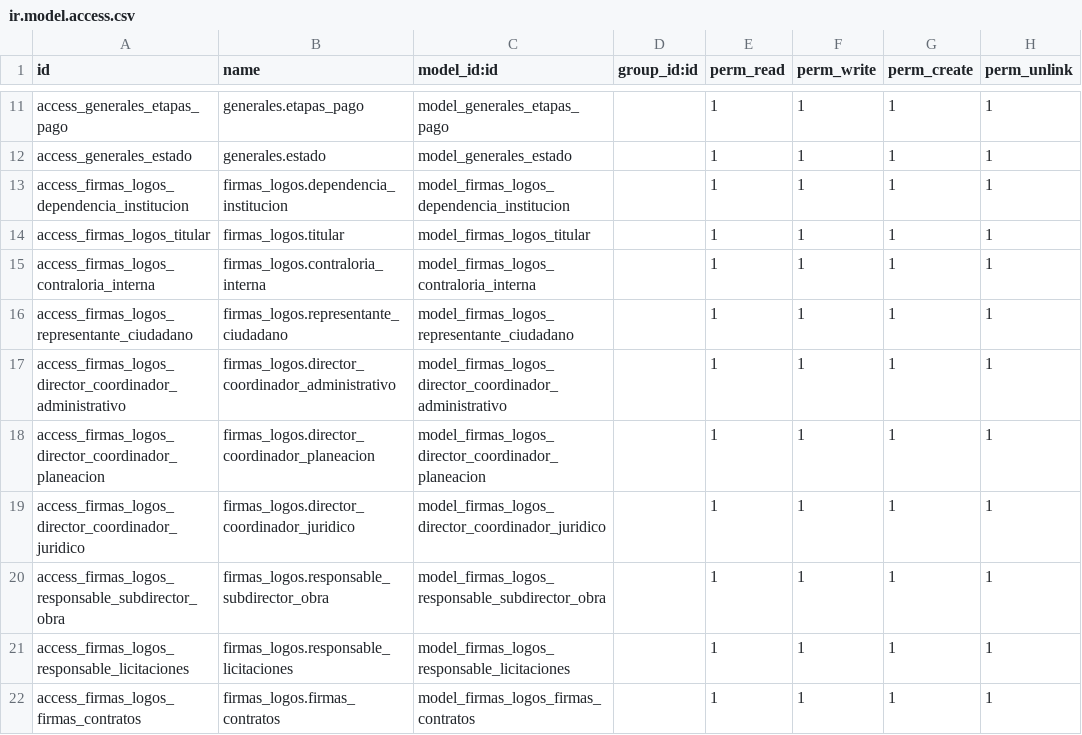
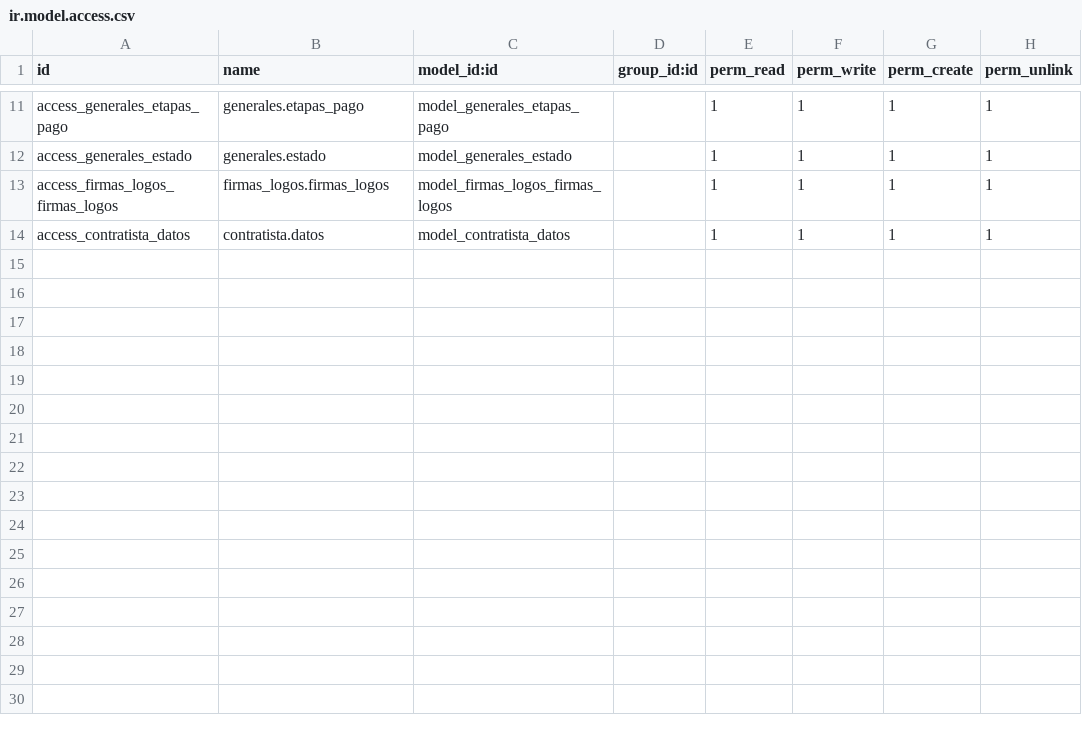
Before and after one commit to gerardosarracino/odoo12sidur, a CSV file: security/ir.model.access.csv, drawn as a sheet; only a part is shown, gaps mark what is left out.

Commit message:
vista de firmas/logos

```diff
--- a/security/ir.model.access.csv
+++ b/security/ir.model.access.csv
@@ -12,11 +12,3 @@ access_generales_etapas_pago,generales.etapas_pago,model_generales_etapas_pago,,
 access_generales_estado,generales.estado,model_generales_estado,,1,1,1,1
-access_firmas_logos_dependencia_institucion,firmas_logos.dependencia_institucion,model_firmas_logos_dependencia_institucion,,1,1,1,1
-access_firmas_logos_titular,firmas_logos.titular,model_firmas_logos_titular,,1,1,1,1
-access_firmas_logos_contraloria_interna,firmas_logos.contraloria_interna,model_firmas_logos_contraloria_interna,,1,1,1,1
-access_firmas_logos_representante_ciudadano,firmas_logos.representante_ciudadano,model_firmas_logos_representante_ciudadano,,1,1,1,1
-access_firmas_logos_director_coordinador_administrativo,firmas_logos.director_coordinador_administrativo,model_firmas_logos_director_coordinador_administrativo,,1,1,1,1
-access_firmas_logos_director_coordinador_planeacion,firmas_logos.director_coordinador_planeacion,model_firmas_logos_director_coordinador_planeacion,,1,1,1,1
-access_firmas_logos_director_coordinador_juridico,firmas_logos.director_coordinador_juridico,model_firmas_logos_director_coordinador_juridico,,1,1,1,1
-access_firmas_logos_responsable_subdirector_obra,firmas_logos.responsable_subdirector_obra,model_firmas_logos_responsable_subdirector_obra,,1,1,1,1
-access_firmas_logos_responsable_licitaciones,firmas_logos.responsable_licitaciones,model_firmas_logos_responsable_licitaciones,,1,1,1,1
-access_firmas_logos_firmas_contratos,firmas_logos.firmas_contratos,model_firmas_logos_firmas_contratos,,1,1,1,1
+access_firmas_logos_firmas_logos,firmas_logos.firmas_logos,model_firmas_logos_firmas_logos,,1,1,1,1
+access_contratista_datos,contratista.datos,model_contratista_datos,,1,1,1,1
```
Also changed, not shown: 9 other files.
